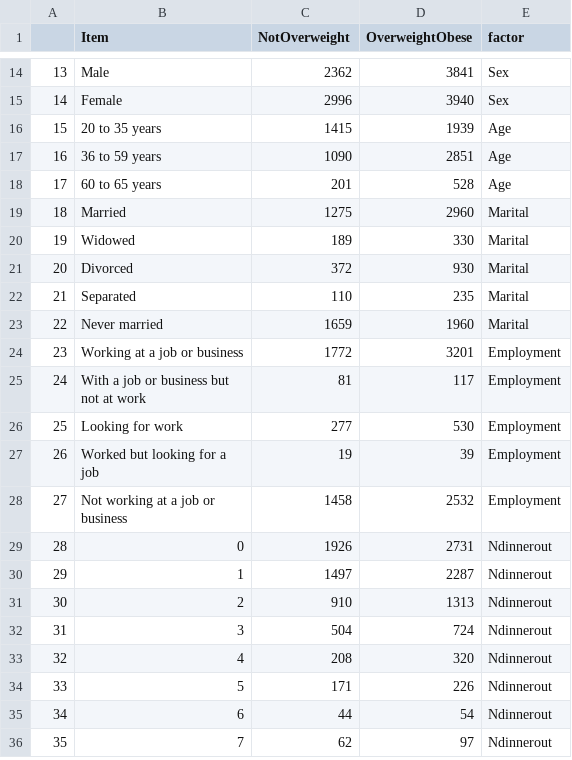
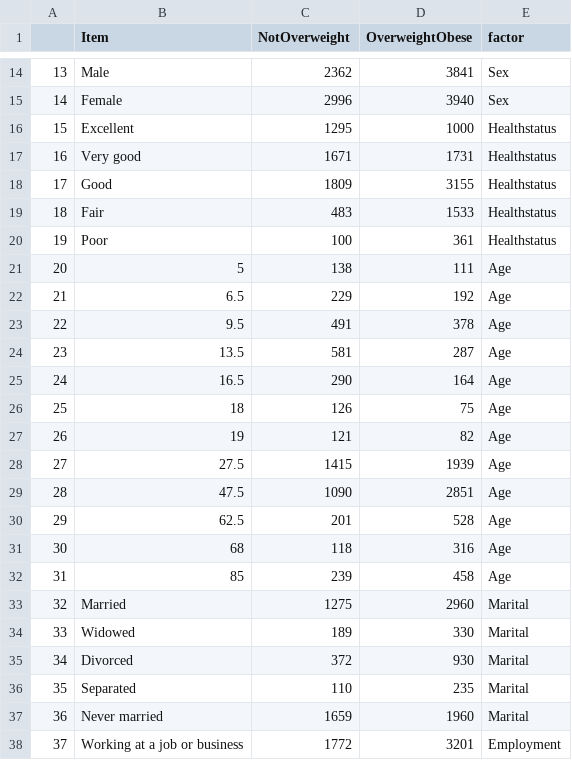
Before and after one commit to zjanice/food-well-being, a CSV file: data/archieve_data/all_factor_dis.csv, drawn as a sheet; only a part is shown, gaps mark what is left out; the shorter side is filled out with more unchanged rows; addresses are those after the commit; the diff names each change by its address in the sheet, - before the commit and + after, or states it on an @@ line.

```diff
--- a/data/archieve_data/all_factor_dis.csv
+++ b/data/archieve_data/all_factor_dis.csv
+row 16: 15 | Excellent | 1295 | 1000 | Healthstatus
+row 17: 16 | Very good | 1671 | 1731 | Healthstatus
+row 18: 17 | Good | 1809 | 3155 | Healthstatus
+row 19: 18 | Fair | 483 | 1533 | Healthstatus
+row 20: 19 | Poor | 100 | 361 | Healthstatus
+row 21: 20 | 5 | 138 | 111 | Age
+row 22: 21 | 6.5 | 229 | 192 | Age
+row 23: 22 | 9.5 | 491 | 378 | Age
+row 24: 23 | 13.5 | 581 | 287 | Age
+row 25: 24 | 16.5 | 290 | 164 | Age
+row 26: 25 | 18 | 126 | 75 | Age
+row 27: 26 | 19 | 121 | 82 | Age
@@ column A renumbered from row 28 down @@
-B28 (Item): 20 to 35 years
+B28 (Item): 27.5
-B29 (Item): 36 to 59 years
+B29 (Item): 47.5
-B30 (Item): 60 to 65 years
+B30 (Item): 62.5
+row 31: 30 | 68 | 118 | 316 | Age
+row 32: 31 | 85 | 239 | 458 | Age
```
Also changed, not shown: data/all_factor_dis.csv, 2 other files.
